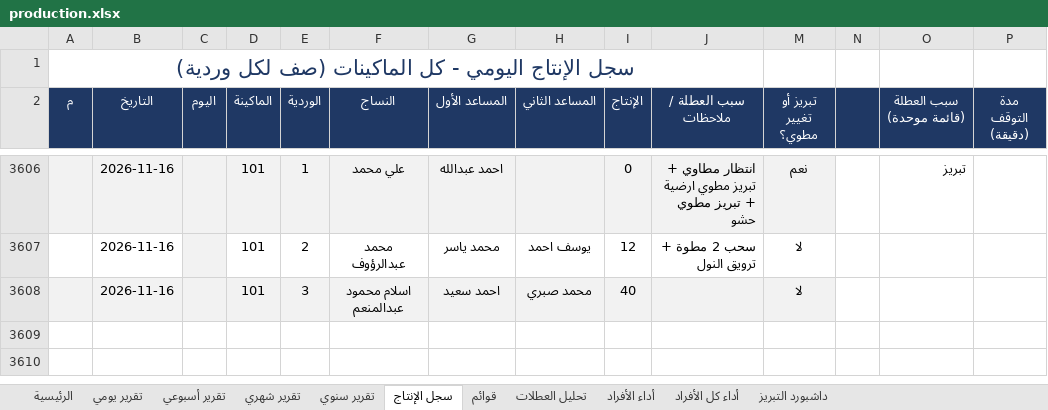
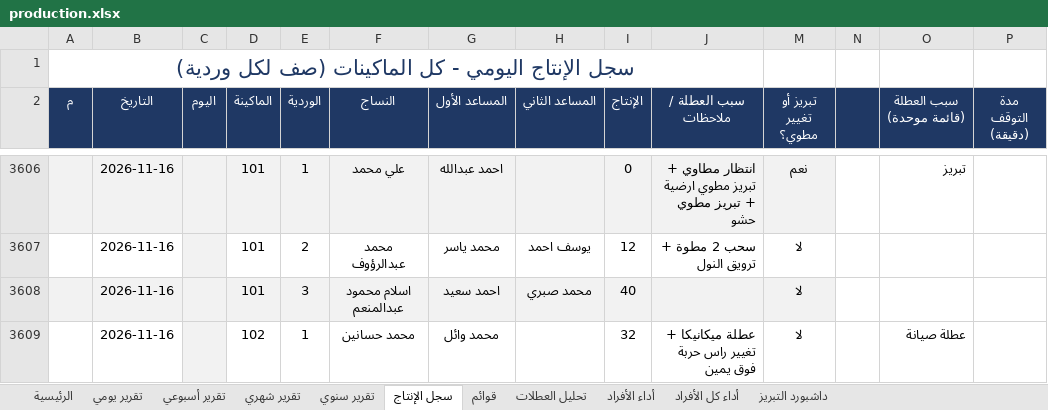
Before and after one commit to alucarderor-cpu/Daily-Production-Report, an Excel workbook: production.xlsx, sheet سجل الإنتاج, drawn as a sheet; only a part is shown, gaps mark what is left out; values as stored, in another font and other column widths than the file's, no borders; conditional formats not drawn; the diff names each change by its address in the sheet, - before the commit and + after, or states it on an @@ line.

Commit message:
apply production entries

```diff
--- a/production.xlsx (sheet سجل الإنتاج)
+++ b/production.xlsx (sheet سجل الإنتاج)
+row 3609:  | 2026-11-16 |  | 102 | 1 | محمد حسانين | محمد وائل |  | 32 | عطلة ميكانيكا + تغيير راس حربة فوق يمين | لا |  | عطلة صيانة
```
Also changed, not shown: 1 other file.
